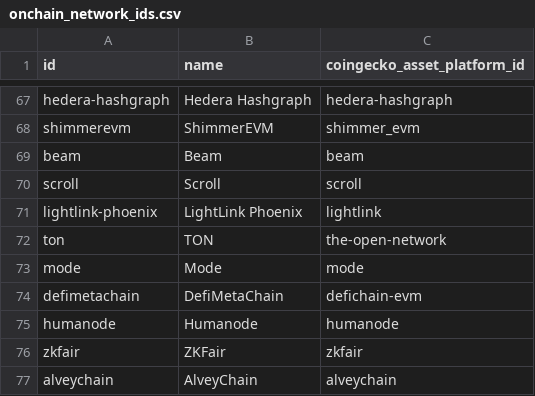
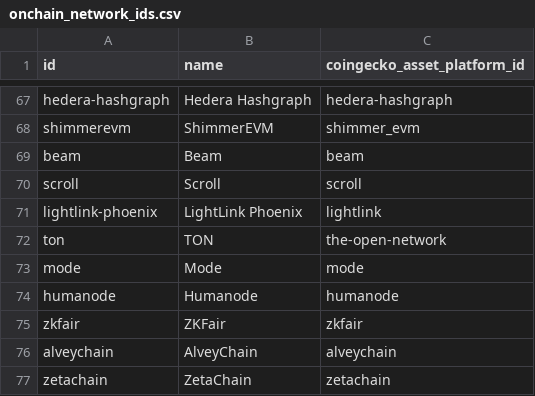
Before and after one commit to sachiew/coingecko-id-map, a CSV file: onchain_network_ids.csv, drawn as a sheet; only a part is shown, gaps mark what is left out; the shorter side is filled out with more unchanged rows.

```diff
--- a/onchain_network_ids.csv
+++ b/onchain_network_ids.csv
@@ -73,3 +73,2 @@ ton,TON,the-open-network
 mode,Mode,mode
-defimetachain,DefiMetaChain,defichain-evm
 humanode,Humanode,humanode
```
Also changed, not shown: category_ids.csv, derivative_ids.csv, 2 other files.
